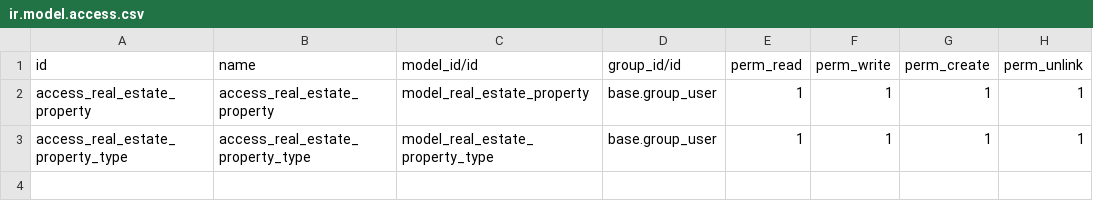
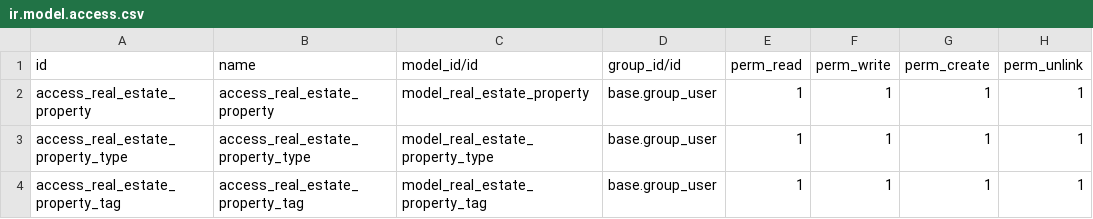
Before and after one commit to rlourenco-odoogap/real-estate, a CSV file: security/ir.model.access.csv, drawn as a sheet.

Commit message:
[ADD] Property tag model added

```diff
--- a/security/ir.model.access.csv
+++ b/security/ir.model.access.csv
@@ -3 +3,2 @@ access_real_estate_property,access_real_estate_property,model_real_estate_proper
 access_real_estate_property_type,access_real_estate_property_type,model_real_estate_property_type,base.group_user,1,1,1,1
+access_real_estate_property_tag,access_real_estate_property_tag,model_real_estate_property_tag,base.group_user,1,1,1,1
```
Also changed, not shown: 5 other files.
